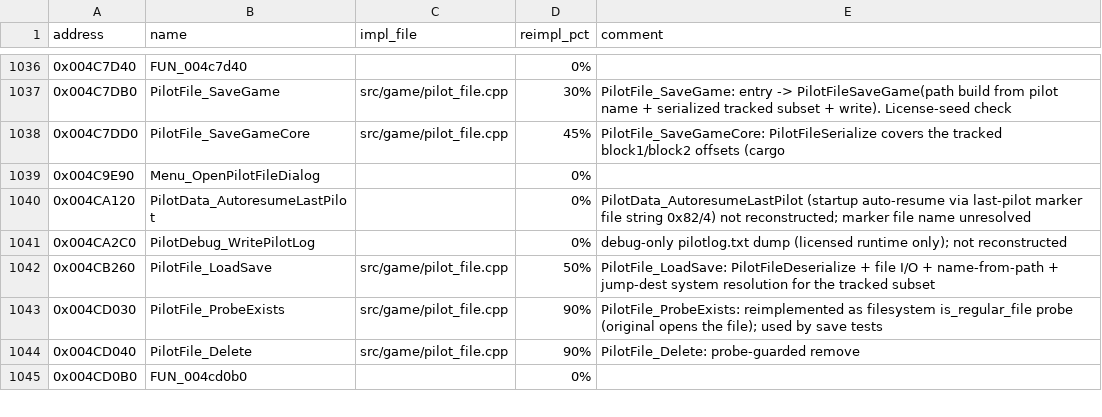
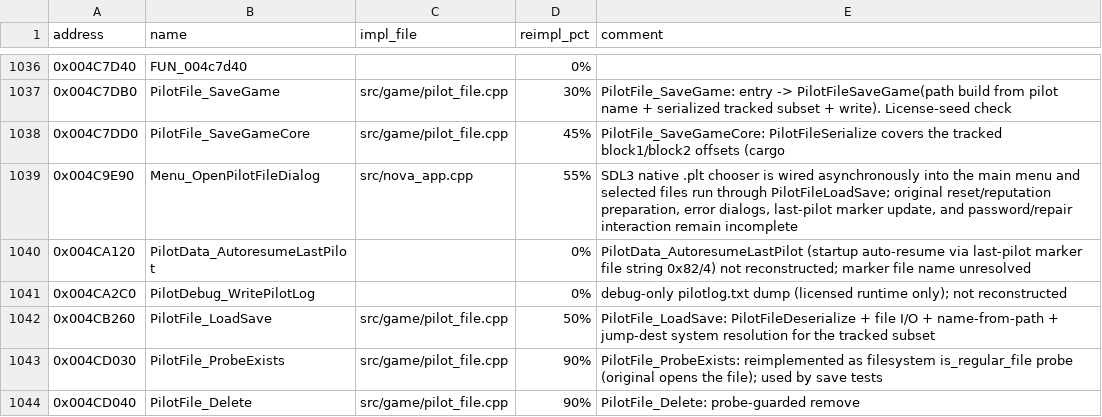
Before and after one commit to wraitii/evnova-decomp, a TSV file: decomp-progress.tsv, drawn as a sheet; only a part is shown, gaps mark what is left out; the shorter side is filled out with more unchanged rows.

Commit message:
Wire Open Pilot file loading

```diff
--- a/decomp-progress.tsv
+++ b/decomp-progress.tsv
@@ -1038,3 +1038,3 @@ address	name	impl_file	reimpl_pct	comment
 0x004C7DD0	PilotFile_SaveGameCore	src/game/pilot_file.cpp	45%	PilotFile_SaveGameCore: PilotFileSerialize covers the tracked block1/block2 offsets (cargo
-0x004C9E90	Menu_OpenPilotFileDialog		0%	
+0x004C9E90	Menu_OpenPilotFileDialog	src/nova_app.cpp	55%	SDL3 native .plt chooser is wired asynchronously into the main menu and selected files run through PilotFileLoadSave; original reset/reputation preparation, error dialogs, last-pilot marker update, and password/repair interaction remain incomplete
 0x004CA120	PilotData_AutoresumeLastPilot		0%	PilotData_AutoresumeLastPilot (startup auto-resume via last-pilot marker file string 0x82/4) not reconstructed; marker file name unresolved
```
Also changed, not shown: 5 other files.
